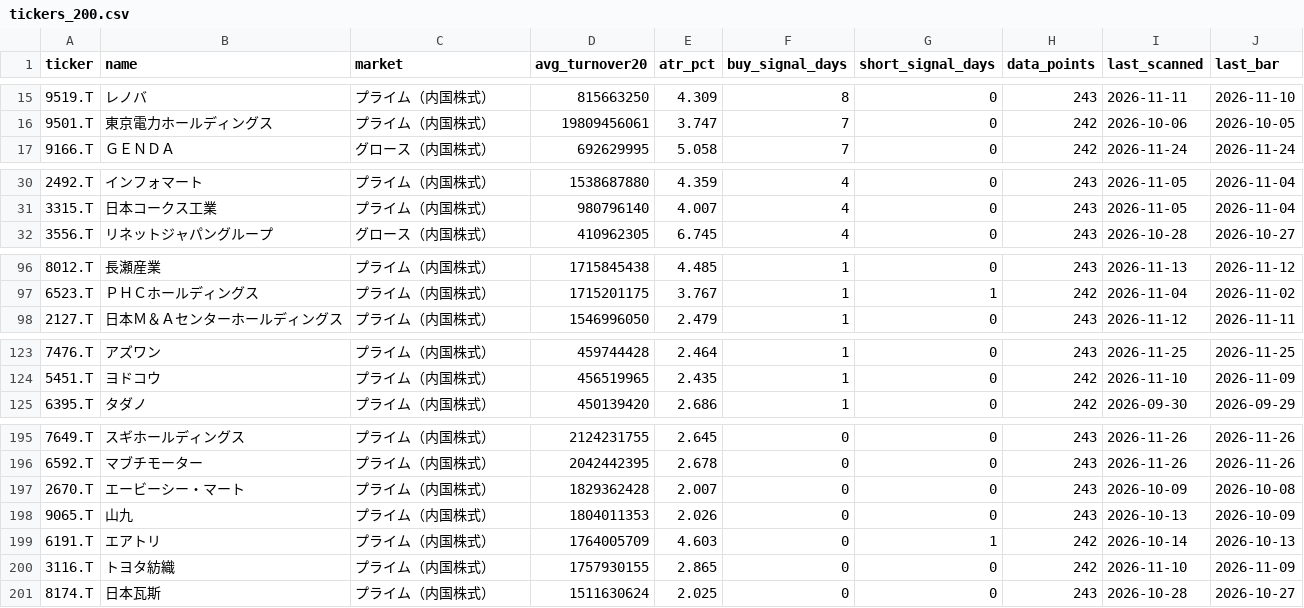
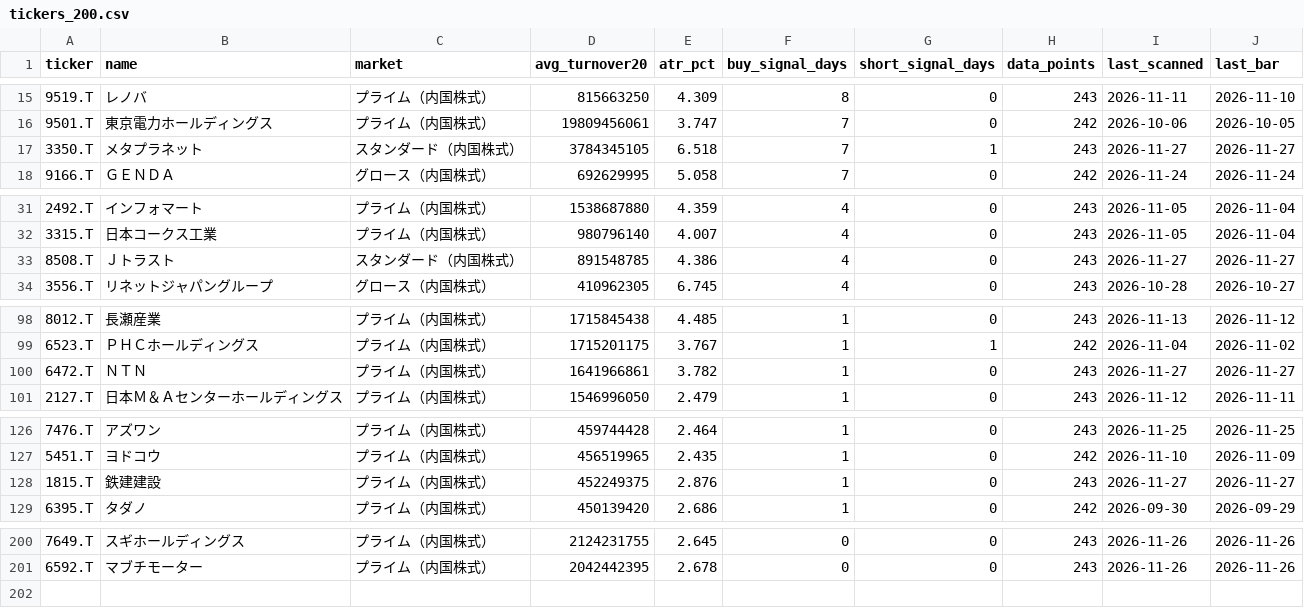
Before and after one commit to cafemarlsurf727-cell/daytrade-screener, a CSV file: tickers_200.csv, drawn as a sheet; only a part is shown, gaps mark what is left out; removed rows and columns are numbered as before the commit, all else as after; the diff covers the shown part only; the diff names each change by its address in the sheet, - before the commit and + after, or states it on an @@ line.

```diff
--- a/tickers_200.csv
+++ b/tickers_200.csv
+row 17: 3350.T | メタプラネット | スタンダード（内国株式） | 3784345105 | 6.518 | 7 | 1 | 243 | 2026-11-27 | 2026-11-27
+row 33: 8508.T | Ｊトラスト | スタンダード（内国株式） | 891548785 | 4.386 | 4 | 0 | 243 | 2026-11-27 | 2026-11-27
+row 100: 6472.T | ＮＴＮ | プライム（内国株式） | 1641966861 | 3.782 | 1 | 0 | 243 | 2026-11-27 | 2026-11-27
+row 128: 1815.T | 鉄建建設 | プライム（内国株式） | 452249375 | 2.876 | 1 | 0 | 243 | 2026-11-27 | 2026-11-27
-row 197: 2670.T | エービーシー・マート | プライム（内国株式） | 1829362428 | 2.007 | 0 | 0 | 243 | 2026-10-09 | 2026-10-08
-row 198: 9065.T | 山九 | プライム（内国株式） | 1804011353 | 2.026 | 0 | 0 | 243 | 2026-10-13 | 2026-10-09
-row 199: 6191.T | エアトリ | プライム（内国株式） | 1764005709 | 4.603 | 0 | 1 | 242 | 2026-10-14 | 2026-10-13
-row 200: 3116.T | トヨタ紡織 | プライム（内国株式） | 1757930155 | 2.865 | 0 | 0 | 242 | 2026-11-10 | 2026-11-09
-row 201: 8174.T | 日本瓦斯 | プライム（内国株式） | 1511630624 | 2.025 | 0 | 0 | 243 | 2026-10-28 | 2026-10-27
```
Also changed, not shown: 1 added row elsewhere in this file, 1 other file.
